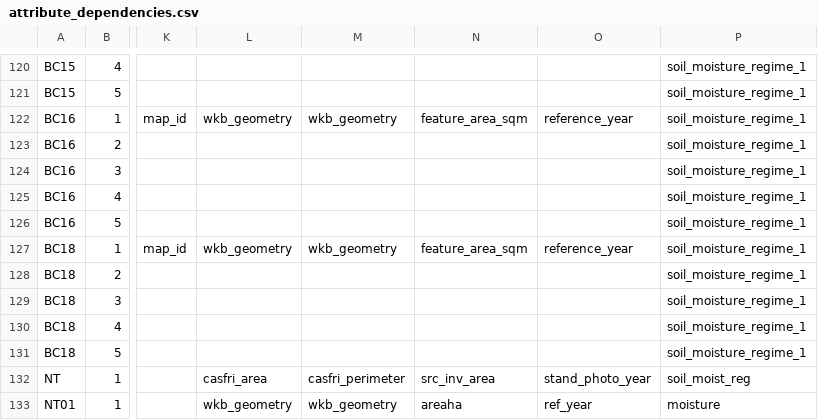
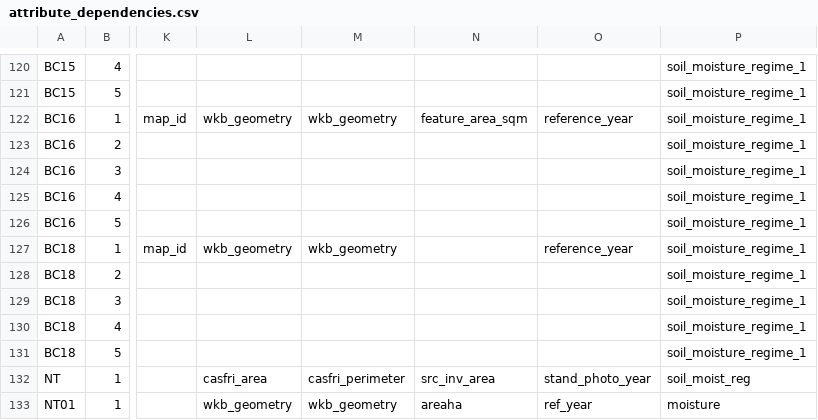
Before and after one commit to yasmin-evans/CASFRI, a CSV file: translation/tables/attribute_dependencies.csv, drawn as a sheet; only a part is shown, gaps mark what is left out; the diff names each change by its address in the sheet, - before the commit and + after, or states it on an @@ line.

Commit message:
Edits made to attribute dependencies
* Removed feature_area_sqm

```diff
--- a/translation/tables/attribute_dependencies.csv
+++ b/translation/tables/attribute_dependencies.csv
-N127: feature_area_sqm
+N127: (empty)
```
